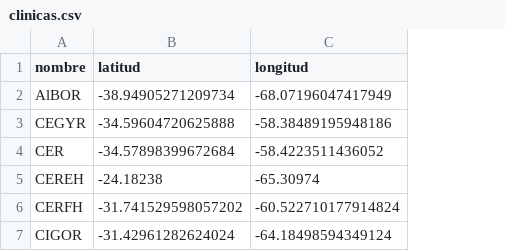
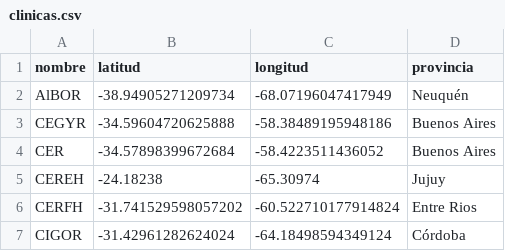
Before and after one commit to adrianparedes477/Archivo, a CSV file: clinicas.csv, drawn as a sheet; the diff names each change by its address in the sheet, - before the commit and + after, or states it on an @@ line.

Commit message:
Update clinicas.csv

```diff
--- a/clinicas.csv
+++ b/clinicas.csv
+column D (provincia), rows 2-7: Neuquén | Buenos Aires | Buenos Aires | Jujuy | Entre Rios | Córdoba
```
